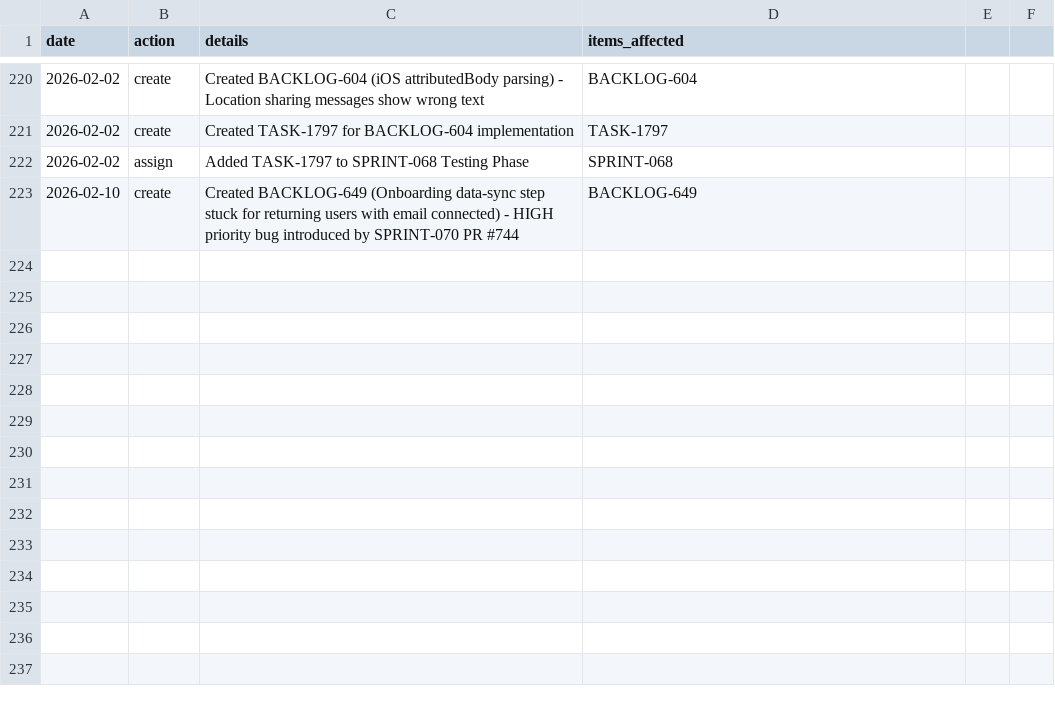
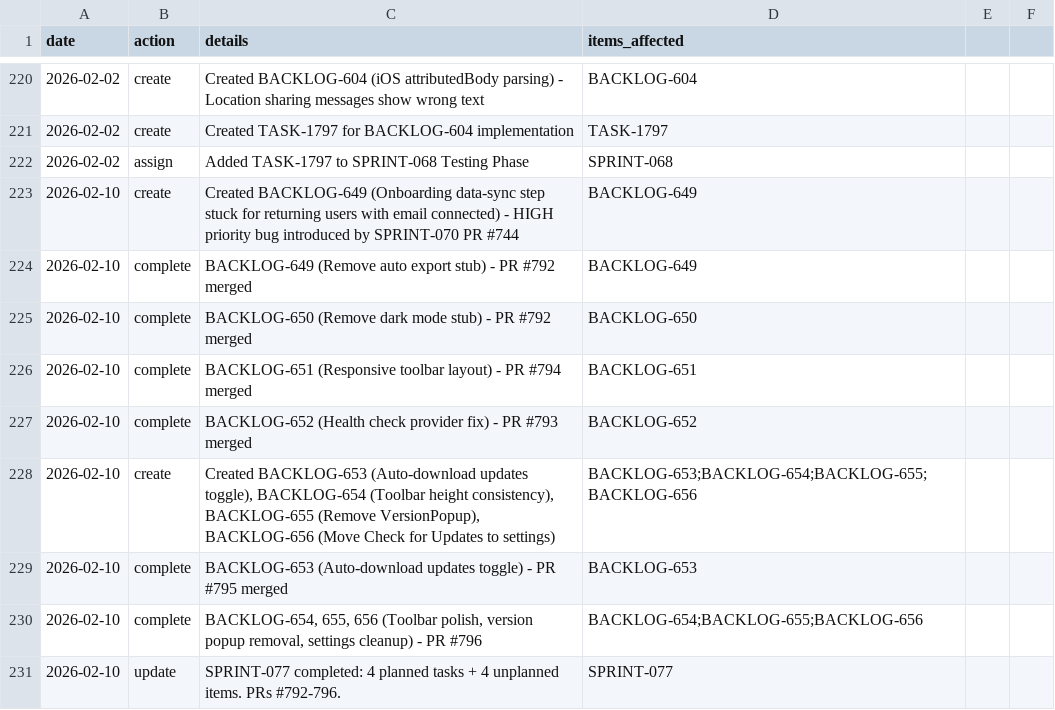
Before and after one commit to 5hdaniel/Mad, a CSV file: .claude/plans/backlog/data/changelog.csv, drawn as a sheet; only a part is shown, gaps mark what is left out; the diff names each change by its address in the sheet, - before the commit and + after, or states it on an @@ line.

```diff
--- a/.claude/plans/backlog/data/changelog.csv
+++ b/.claude/plans/backlog/data/changelog.csv
+row 224: 2026-02-10 | complete | BACKLOG-649 (Remove auto export stub) - PR #792 merged | BACKLOG-649
+row 225: 2026-02-10 | complete | BACKLOG-650 (Remove dark mode stub) - PR #792 merged | BACKLOG-650
+row 226: 2026-02-10 | complete | BACKLOG-651 (Responsive toolbar layout) - PR #794 merged | BACKLOG-651
+row 227: 2026-02-10 | complete | BACKLOG-652 (Health check provider fix) - PR #793 merged | BACKLOG-652
+row 228: 2026-02-10 | create | Created BACKLOG-653 (Auto-download updates toggle), BACKLOG-654 (Toolbar height consistency), BACKLOG-655 (Remove VersionPopup), BACKLOG-656 (Move Check for Updates to settings) | BACKLOG-653;BACKLOG-654;BACKLOG-655;BACKLOG-656
+row 229: 2026-02-10 | complete | BACKLOG-653 (Auto-download updates toggle) - PR #795 merged | BACKLOG-653
+row 230: 2026-02-10 | complete | BACKLOG-654, 655, 656 (Toolbar polish, version popup removal, settings cleanup) - PR #796 | BACKLOG-654;BACKLOG-655;BACKLOG-656
+row 231: 2026-02-10 | update | SPRINT-077 completed: 4 planned tasks + 4 unplanned items. PRs #792-796. | SPRINT-077
```
Also changed, not shown: .claude/metrics/tokens.csv, .claude/plans/backlog/data/backlog.csv, 2 other files.
